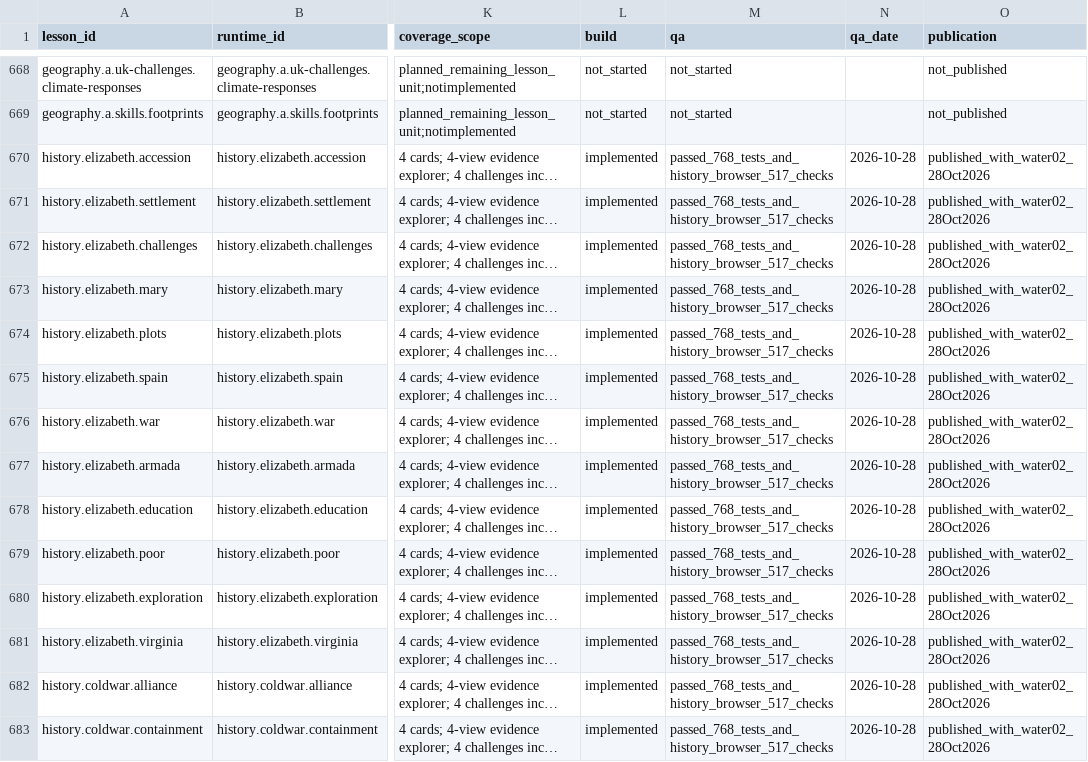
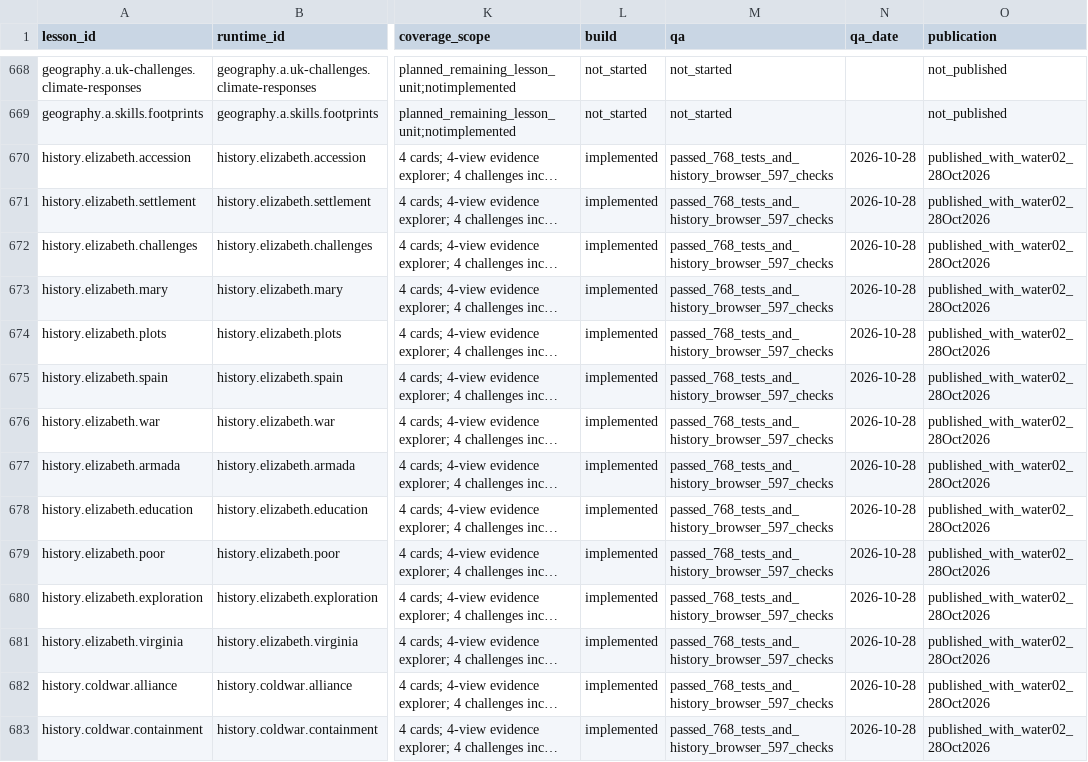
Before and after one commit to adamscourfield/crashcourse, a CSV file: curriculum/lesson-register.csv, drawn as a sheet; only a part is shown, gaps mark what is left out; long unchanged cells end in …; the diff covers the shown part only; the diff names each change by its address in the sheet, - before the commit and + after, or states it on an @@ line.

```diff
--- a/curriculum/lesson-register.csv
+++ b/curriculum/lesson-register.csv
-M670:M683 (qa): passed_768_tests_and_history_browser_517_checks
+M670:M683 (qa): passed_768_tests_and_history_browser_597_checks
```
Also changed, not shown: 5 added rows and 17 edited cells elsewhere in this file, curriculum/history-requirements.csv, curriculum/subject-register.csv, 5 other files.
